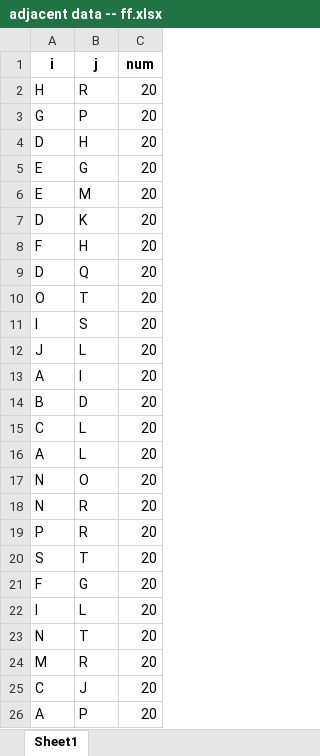
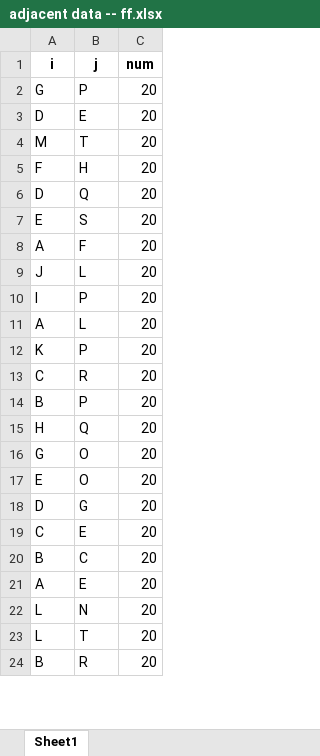
Before and after one commit to pinanlee/FirefighterProblemSimulation, an Excel workbook: adjacent data -- ff.xlsx, sheet Sheet1, drawn as a sheet; only a part is shown; values as stored, in another font and other column widths than the file's, no borders; removed rows and columns are numbered as before the commit, all else as after; the diff covers the shown part only; the diff names each change by its address in the sheet, - before the commit and + after, or states it on an @@ line.

```diff
--- a/adjacent data -- ff.xlsx (sheet Sheet1)
+++ b/adjacent data -- ff.xlsx (sheet Sheet1)
-row 2: H | R | 20
-B3 (j): H
+B3 (j): E
-row 5: E | G | 20
-row 6: E | M | 20
-row 7: D | K | 20
+row 4: M | T | 20
-row 10: O | T | 20
-A7 (i): I
+A7 (i): E
+row 8: A | F | 20
-row 13: A | I | 20
-row 14: B | D | 20
-row 15: C | L | 20
+row 10: I | P | 20
-row 17: N | O | 20
-row 18: N | R | 20
+row 12: K | P | 20
-A13 (i): P
+A13 (i): C
-row 20: S | T | 20
+row 14: B | P | 20
+row 15: H | Q | 20
+row 16: G | O | 20
+row 17: E | O | 20
-A18 (i): F
+A18 (i): D
-row 22: I | L | 20
-row 23: N | T | 20
-row 24: M | R | 20
-B19 (j): J
+B19 (j): E
+row 20: B | C | 20
-B21 (j): P
+B21 (j): E
+row 22: L | N | 20
+row 23: L | T | 20
+row 24: B | R | 20
```
Also changed, not shown: 3 added rows elsewhere in this sheet, adjacent data -- fire.xlsx, coordinates data.xlsx, 13 other files.
